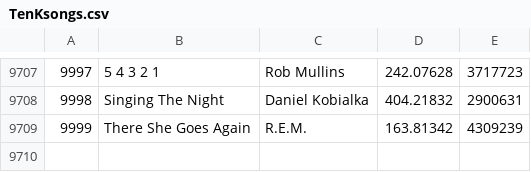
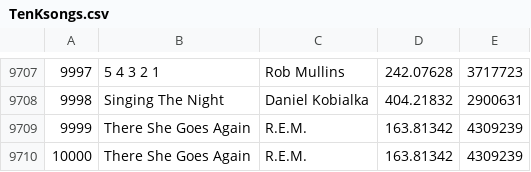
Before and after one commit to jatanjay/241AdvancedProgramming, a CSV file: ComputingEx1/TenKsongs.csv, drawn as a sheet; only a part is shown, gaps mark what is left out; the diff names each change by its address in the sheet, - before the commit and + after, or states it on an @@ line.

```diff
--- a/ComputingEx1/TenKsongs.csv
+++ b/ComputingEx1/TenKsongs.csv
+row 9710: 10000 | There She Goes Again | R.E.M. | 163.81342 | 4309239
```
Also changed, not shown: 6 other files.
